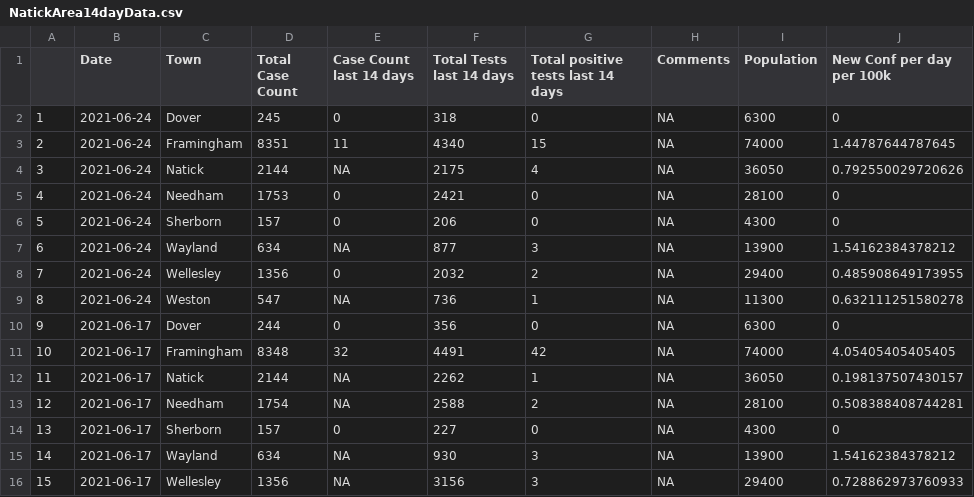
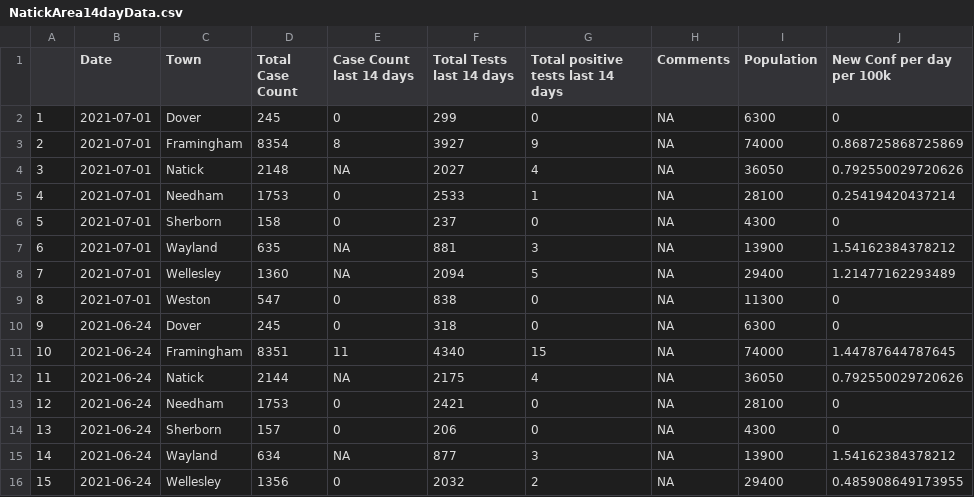
Before and after one commit to jimaraujo/NatickAreaCovid, a CSV file: Data/NatickArea14dayData.csv, drawn as a sheet; only a part is shown; the shorter side is filled out with more unchanged rows; addresses are those after the commit; the diff names each change by its address in the sheet, - before the commit and + after, or states it on an @@ line.

Commit message:
Add files via upload

```diff
--- a/Data/NatickArea14dayData.csv
+++ b/Data/NatickArea14dayData.csv
+row 2: 1 | 2021-07-01 | Dover | 245 | 0 | 299 | 0 | NA | 6300 | 0
+row 3: 2 | 2021-07-01 | Framingham | 8354 | 8 | 3927 | 9 | NA | 74000 | 0.868725868725869
+row 4: 3 | 2021-07-01 | Natick | 2148 | NA | 2027 | 4 | NA | 36050 | 0.792550029720626
+row 5: 4 | 2021-07-01 | Needham | 1753 | 0 | 2533 | 1 | NA | 28100 | 0.25419420437214
+row 6: 5 | 2021-07-01 | Sherborn | 158 | 0 | 237 | 0 | NA | 4300 | 0
+row 7: 6 | 2021-07-01 | Wayland | 635 | NA | 881 | 3 | NA | 13900 | 1.54162384378212
+row 8: 7 | 2021-07-01 | Wellesley | 1360 | NA | 2094 | 5 | NA | 29400 | 1.21477162293489
+row 9: 8 | 2021-07-01 | Weston | 547 | 0 | 838 | 0 | NA | 11300 | 0
@@ column A renumbered from row 10 down @@
```
